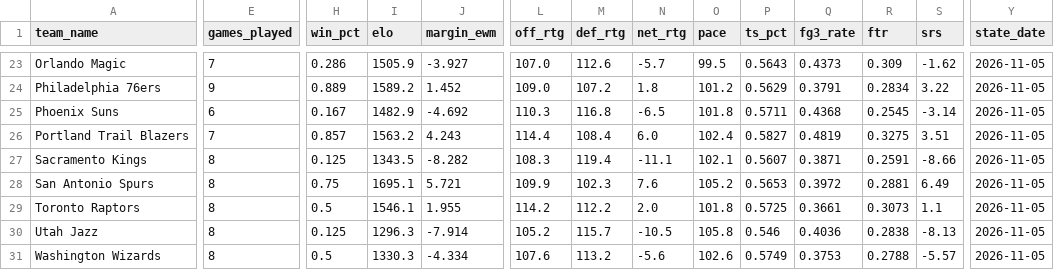
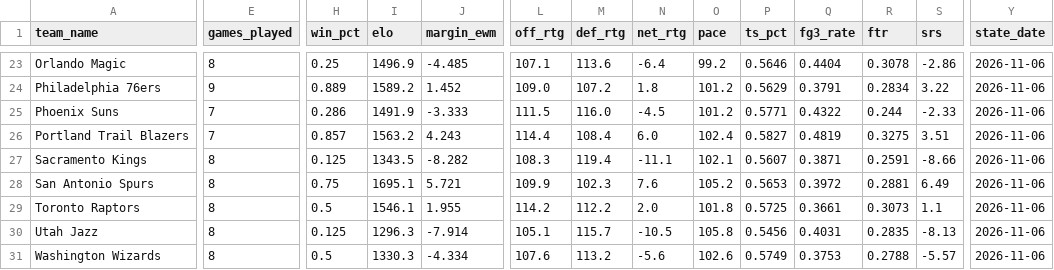
Before and after one commit to edberrouet05/NBA-Playoff-Predictor, a CSV file: data/nba/nba_team_state.csv, drawn as a sheet; only a part is shown, gaps mark what is left out; the diff covers the shown part only; the diff names each change by its address in the sheet, - before the commit and + after, or states it on an @@ line.

```diff
--- a/data/nba/nba_team_state.csv
+++ b/data/nba/nba_team_state.csv
-E23 (games_played): 7
+E23 (games_played): 8
-H23 (win_pct): 0.286
+H23 (win_pct): 0.25
-I23 (elo): 1505.9
+I23 (elo): 1496.9
-J23 (margin_ewm): -3.927
+J23 (margin_ewm): -4.485
-L23 (off_rtg): 107.0
+L23 (off_rtg): 107.1
-M23 (def_rtg): 112.6
+M23 (def_rtg): 113.6
-N23 (net_rtg): -5.7
+N23 (net_rtg): -6.4
-O23 (pace): 99.5
+O23 (pace): 99.2
-P23 (ts_pct): 0.5643
+P23 (ts_pct): 0.5646
-Q23 (fg3_rate): 0.4373
+Q23 (fg3_rate): 0.4404
-R23 (ftr): 0.309
+R23 (ftr): 0.3078
-S23 (srs): -1.62
+S23 (srs): -2.86
-Y23:Y31 (state_date): 2026-11-05
+Y23:Y31 (state_date): 2026-11-06
-E25 (games_played): 6
+E25 (games_played): 7
-H25 (win_pct): 0.167
+H25 (win_pct): 0.286
-I25 (elo): 1482.9
+I25 (elo): 1491.9
-J25 (margin_ewm): -4.692
+J25 (margin_ewm): -3.333
-L25 (off_rtg): 110.3
+L25 (off_rtg): 111.5
-M25 (def_rtg): 116.8
+M25 (def_rtg): 116.0
-N25 (net_rtg): -6.5
+N25 (net_rtg): -4.5
-O25 (pace): 101.8
+O25 (pace): 101.2
-P25 (ts_pct): 0.5711
+P25 (ts_pct): 0.5771
-Q25 (fg3_rate): 0.4368
+Q25 (fg3_rate): 0.4322
-R25 (ftr): 0.2545
+R25 (ftr): 0.244
-S25 (srs): -3.14
+S25 (srs): -2.33
-L30 (off_rtg): 105.2
+L30 (off_rtg): 105.1
-P30 (ts_pct): 0.546
+P30 (ts_pct): 0.5456
-Q30 (fg3_rate): 0.4036
+Q30 (fg3_rate): 0.4031
-R30 (ftr): 0.2838
+R30 (ftr): 0.2835
```
Also changed, not shown: 70 edited cells elsewhere in this file, data/nba/nba_game_features_current.csv, data/nba/nba_roster_history.csv.
